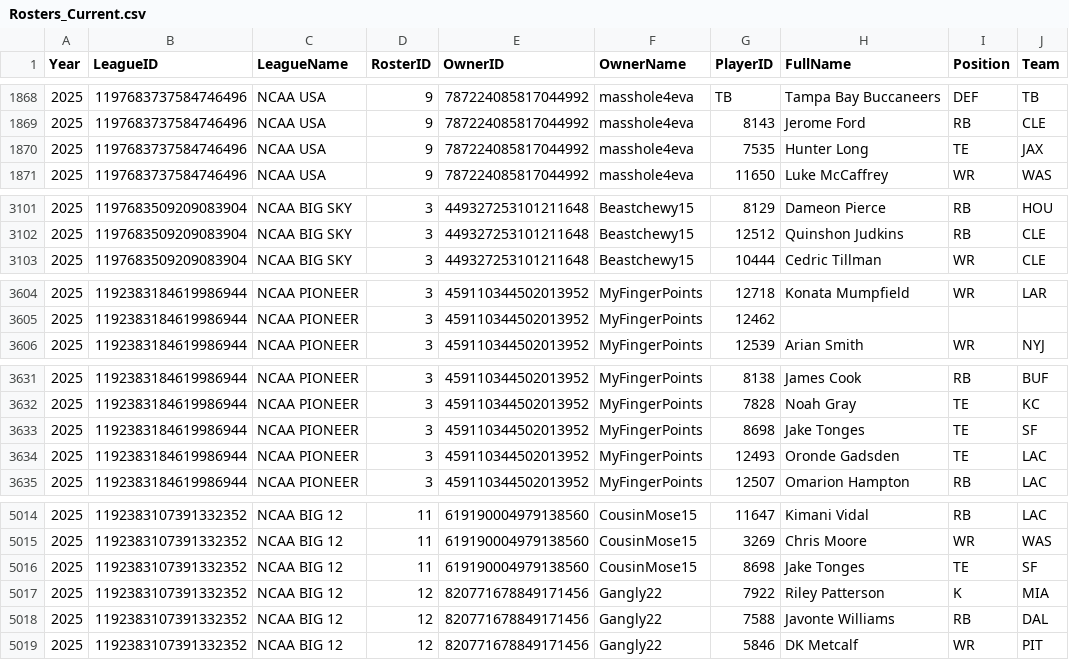
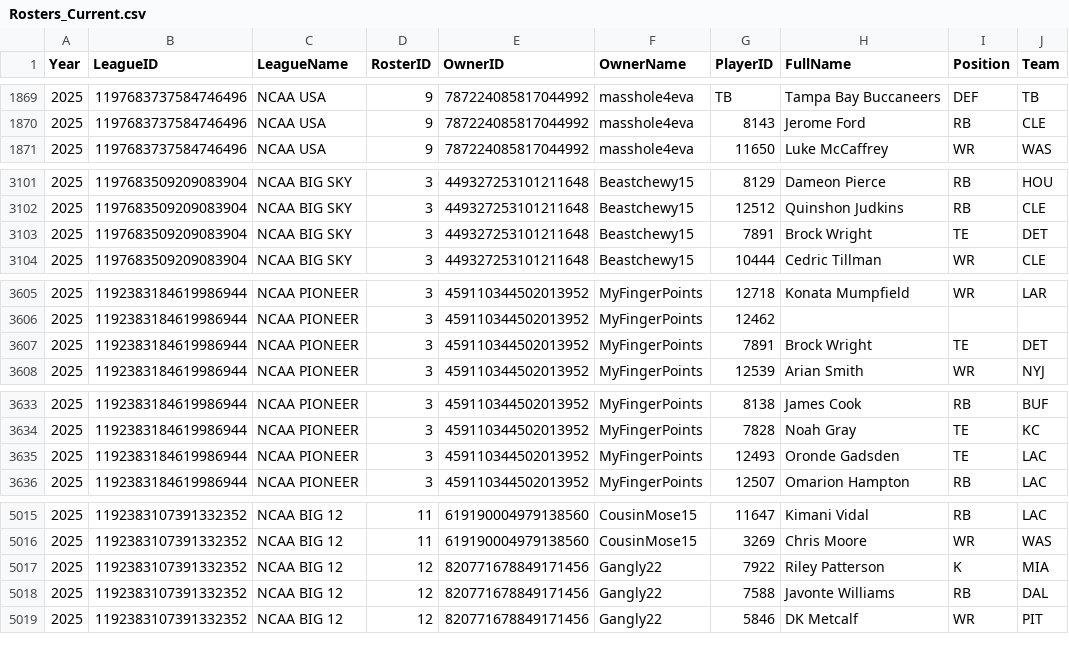
Before and after one commit to wrightc214-PBI/NCAA180-Sleeper, a CSV file: data/Rosters_Current.csv, drawn as a sheet; only a part is shown, gaps mark what is left out; the diff covers the shown part only.

```diff
--- a/data/Rosters_Current.csv
+++ b/data/Rosters_Current.csv
@@ -1869,3 +1870,2 @@ Year,LeagueID,LeagueName,RosterID,OwnerID,OwnerName,PlayerID,FullName,Position,T
 2025,1197683737584746496,NCAA USA,9,787224085817044992,masshole4eva,8143,Jerome Ford,RB,CLE
-2025,1197683737584746496,NCAA USA,9,787224085817044992,masshole4eva,7535,Hunter Long,TE,JAX
 2025,1197683737584746496,NCAA USA,9,787224085817044992,masshole4eva,11650,Luke McCaffrey,WR,WAS
@@ -3102,2 +3102,3 @@ Year,LeagueID,LeagueName,RosterID,OwnerID,OwnerName,PlayerID,FullName,Position,T
 2025,1197683509209083904,NCAA BIG SKY,3,449327253101211648,Beastchewy15,12512,Quinshon Judkins,RB,CLE
+2025,1197683509209083904,NCAA BIG SKY,3,449327253101211648,Beastchewy15,7891,Brock Wright,TE,DET
 2025,1197683509209083904,NCAA BIG SKY,3,449327253101211648,Beastchewy15,10444,Cedric Tillman,WR,CLE
@@ -3605,2 +3606,3 @@ Year,LeagueID,LeagueName,RosterID,OwnerID,OwnerName,PlayerID,FullName,Position,T
 2025,1192383184619986944,NCAA PIONEER,3,459110344502013952,MyFingerPoints,12462,,,
+2025,1192383184619986944,NCAA PIONEER,3,459110344502013952,MyFingerPoints,7891,Brock Wright,TE,DET
 2025,1192383184619986944,NCAA PIONEER,3,459110344502013952,MyFingerPoints,12539,Arian Smith,WR,NYJ
@@ -3632,3 +3634,2 @@ Year,LeagueID,LeagueName,RosterID,OwnerID,OwnerName,PlayerID,FullName,Position,T
 2025,1192383184619986944,NCAA PIONEER,3,459110344502013952,MyFingerPoints,7828,Noah Gray,TE,KC
-2025,1192383184619986944,NCAA PIONEER,3,459110344502013952,MyFingerPoints,8698,Jake Tonges,TE,SF
 2025,1192383184619986944,NCAA PIONEER,3,459110344502013952,MyFingerPoints,12493,Oronde Gadsden,TE,LAC
@@ -5015,3 +5016,2 @@ Year,LeagueID,LeagueName,RosterID,OwnerID,OwnerName,PlayerID,FullName,Position,T
 2025,1192383107391332352,NCAA BIG 12,11,619190004979138560,CousinMose15,3269,Chris Moore,WR,WAS
-2025,1192383107391332352,NCAA BIG 12,11,619190004979138560,CousinMose15,8698,Jake Tonges,TE,SF
 2025,1192383107391332352,NCAA BIG 12,12,820771678849171456,Gangly22,7922,Riley Patterson,K,MIA
```
Also changed, not shown: 4 added rows and 4 removed rows elsewhere in this file, data/Players.csv, 4 other files.
